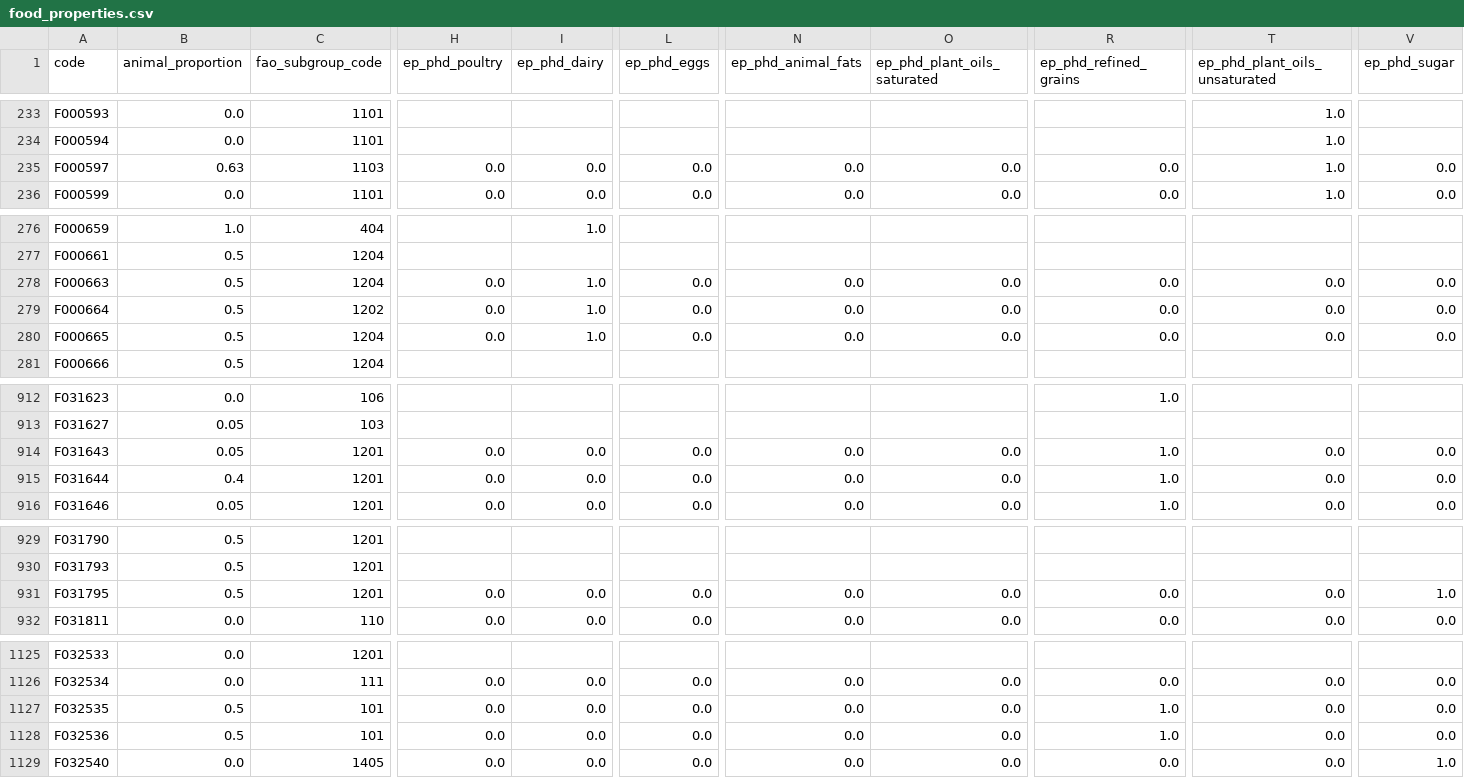
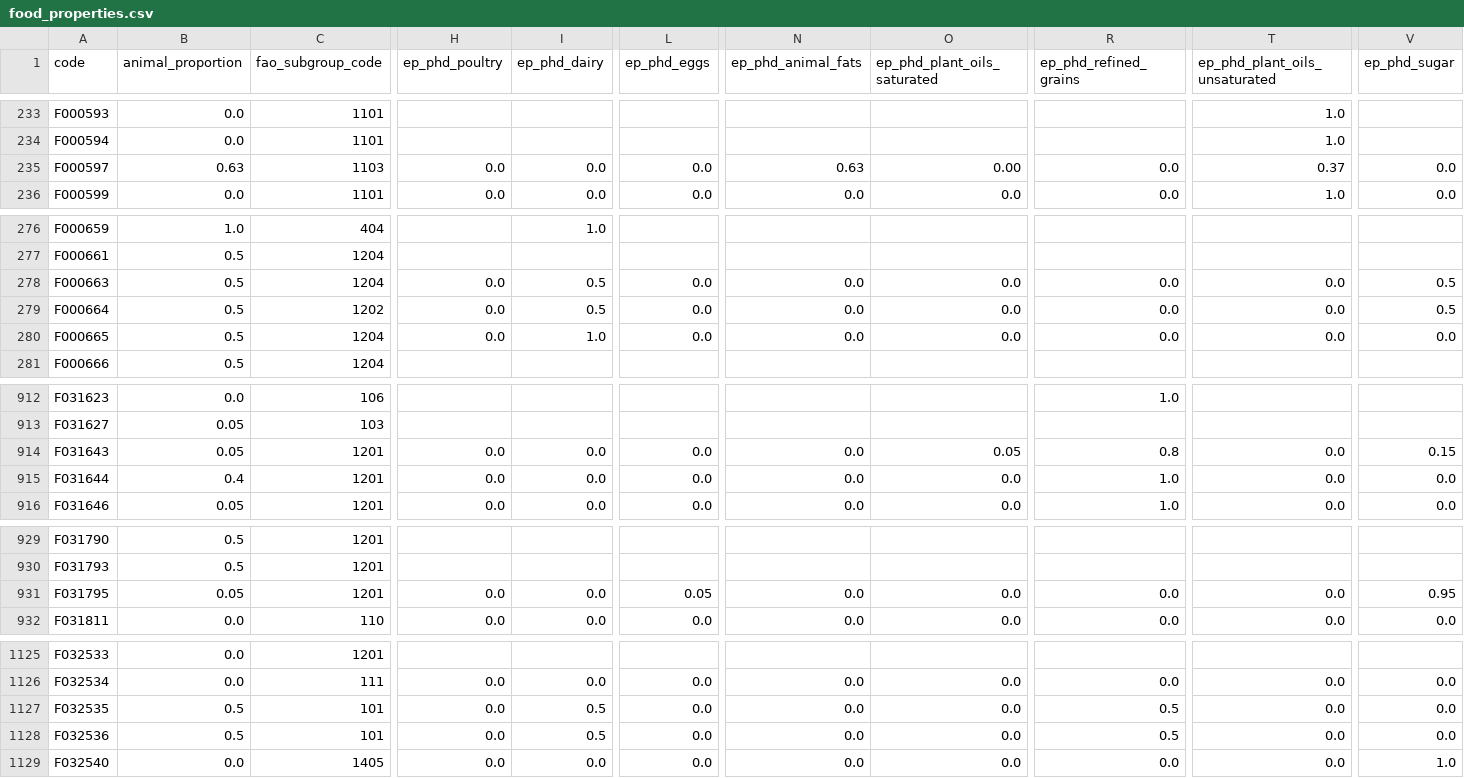
Before and after one commit to elinakettunen/foodmetrics, a CSV file: food_properties.csv, drawn as a sheet; only a part is shown, gaps mark what is left out; the diff covers the shown part only; the diff names each change by its address in the sheet, - before the commit and + after, or states it on an @@ line.

```diff
--- a/food_properties.csv
+++ b/food_properties.csv
-N235 (ep_phd_animal_fats): 0.0
+N235 (ep_phd_animal_fats): 0.63
-O235 (ep_phd_plant_oils_saturated): 0.0
+O235 (ep_phd_plant_oils_saturated): 0.00
-T235 (ep_phd_plant_oils_unsaturated): 1.0
+T235 (ep_phd_plant_oils_unsaturated): 0.37
-I278:I279 (ep_phd_dairy): 1.0
+I278:I279 (ep_phd_dairy): 0.5
-V278:V279 (ep_phd_sugar): 0.0
+V278:V279 (ep_phd_sugar): 0.5
-O914 (ep_phd_plant_oils_saturated): 0.0
+O914 (ep_phd_plant_oils_saturated): 0.05
-R914 (ep_phd_refined_grains): 1.0
+R914 (ep_phd_refined_grains): 0.8
-V914 (ep_phd_sugar): 0.0
+V914 (ep_phd_sugar): 0.15
-B931 (animal_proportion): 0.5
+B931 (animal_proportion): 0.05
-L931 (ep_phd_eggs): 0.0
+L931 (ep_phd_eggs): 0.05
-V931 (ep_phd_sugar): 1.0
+V931 (ep_phd_sugar): 0.95
-I1127:I1128 (ep_phd_dairy): 0.0
+I1127:I1128 (ep_phd_dairy): 0.5
-R1127:R1128 (ep_phd_refined_grains): 1.0
+R1127:R1128 (ep_phd_refined_grains): 0.5
```
Also changed, not shown: 53 edited cells elsewhere in this file.
